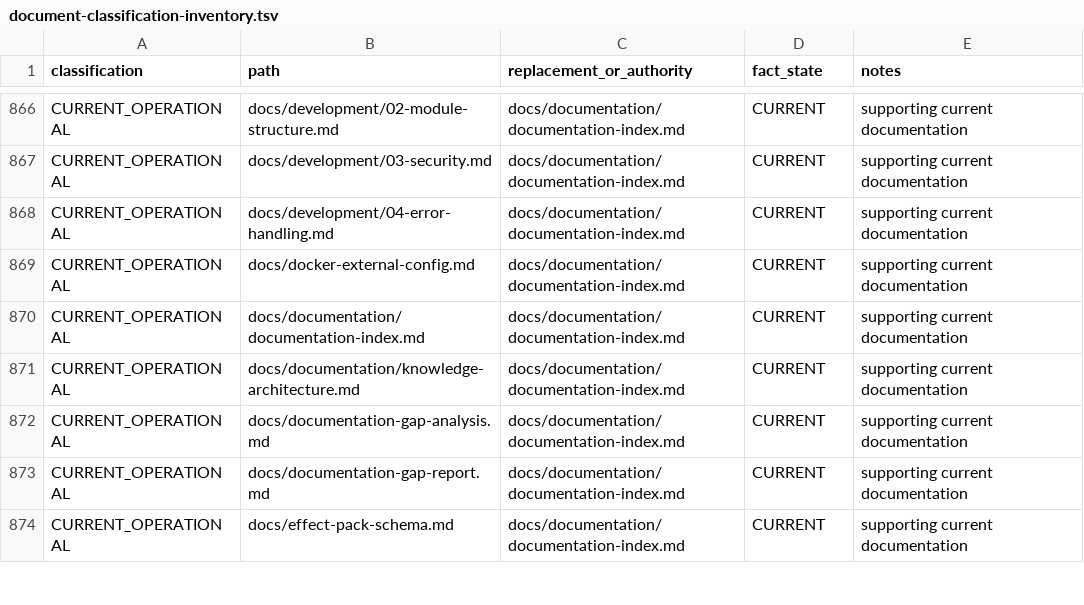
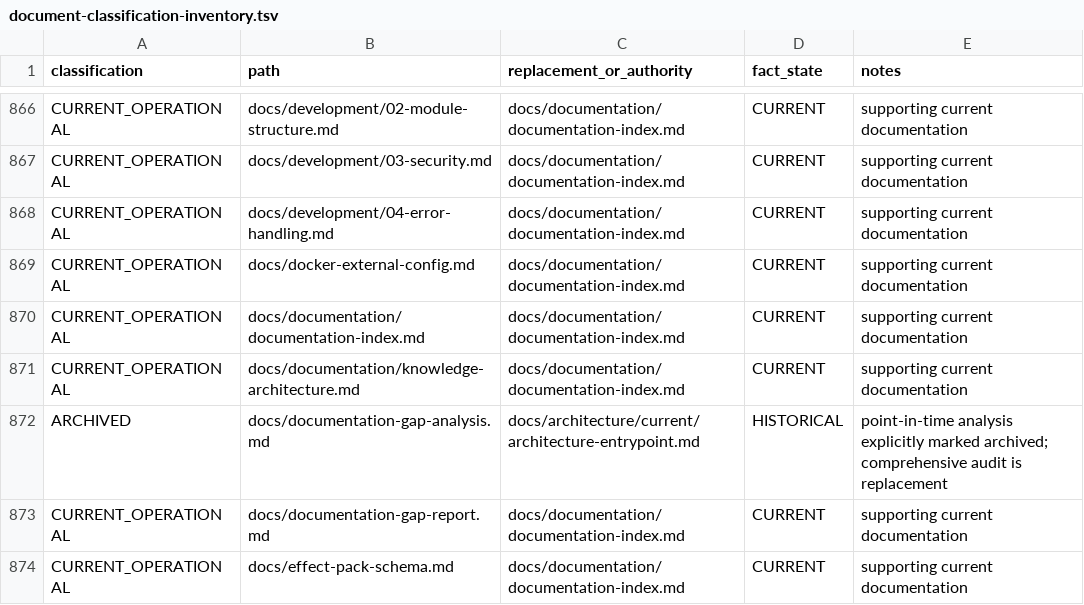
Before and after one commit to shangxq007/media-platform, a TSV file: docs/architecture/governance/document-classification-inventory.tsv, drawn as a sheet; only a part is shown, gaps mark what is left out.

```diff
--- a/docs/architecture/governance/document-classification-inventory.tsv
+++ b/docs/architecture/governance/document-classification-inventory.tsv
@@ -871,3 +871,3 @@ CURRENT_OPERATIONAL	docs/documentation/documentation-index.md	docs/documentation
 CURRENT_OPERATIONAL	docs/documentation/knowledge-architecture.md	docs/documentation/documentation-index.md	CURRENT	supporting current documentation
-CURRENT_OPERATIONAL	docs/documentation-gap-analysis.md	docs/documentation/documentation-index.md	CURRENT	supporting current documentation
+ARCHIVED	docs/documentation-gap-analysis.md	docs/architecture/current/architecture-entrypoint.md	HISTORICAL	point-in-time analysis explicitly marked archived; comprehensive audit is replacement
 CURRENT_OPERATIONAL	docs/documentation-gap-report.md	docs/documentation/documentation-index.md	CURRENT	supporting current documentation
```
Also changed, not shown: docs/architecture/governance/superseded-archive-mapping.tsv, 15 other files.
